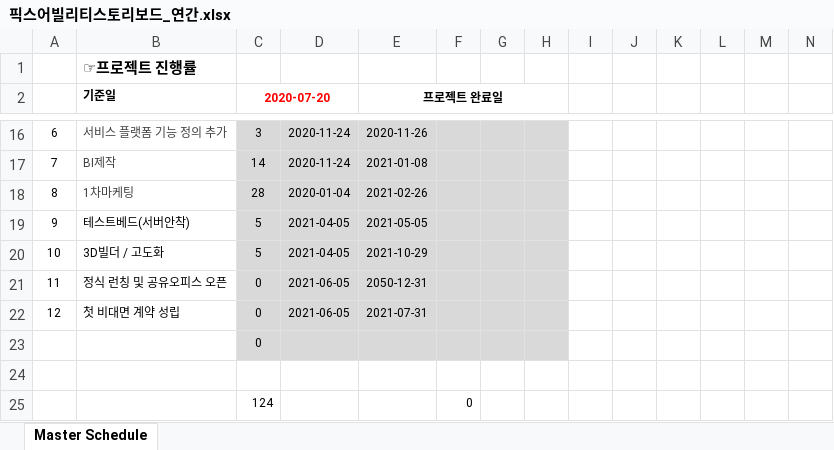
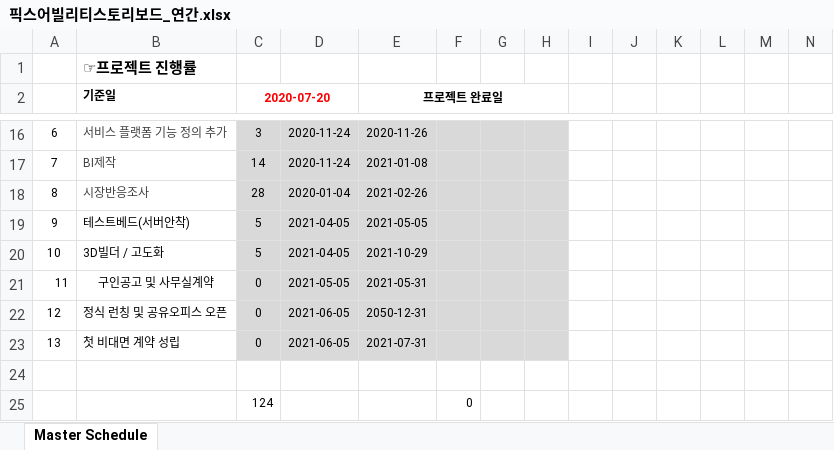
Before and after one commit to cl0cktree/fixability, an Excel workbook: 공용폴더/픽스어빌리티스토리보드_연간.xlsx, sheet Master Schedule, drawn as a sheet; only a part is shown, gaps mark what is left out; values as stored, in another font and other column widths than the file's, no borders; charts and pictures and conditional formats not drawn; removed rows and columns are numbered as before the commit, all else as after; rows hold the shown columns only; the diff names each change by its address in the sheet, - before the commit and + after, or states it on an @@ line.

```diff
--- a/공용폴더/픽스어빌리티스토리보드_연간.xlsx (sheet Master Schedule)
+++ b/공용폴더/픽스어빌리티스토리보드_연간.xlsx (sheet Master Schedule)
-B18 (기준일): 1차마케팅
+B18 (기준일): 시장반응조사
+row 21: 11 | 구인공고 및 사무실계약 | 0 | 2021-05-05 | 2021-05-31
-A22: 11
+A22: 12
-A23: 12
+A23: 13
-row 23:  |  | 0
```
Also changed, not shown: formulas that keep their value, 공용폴더/픽스어빌리티스토리보드_월간.xlsx, 1 other file.
